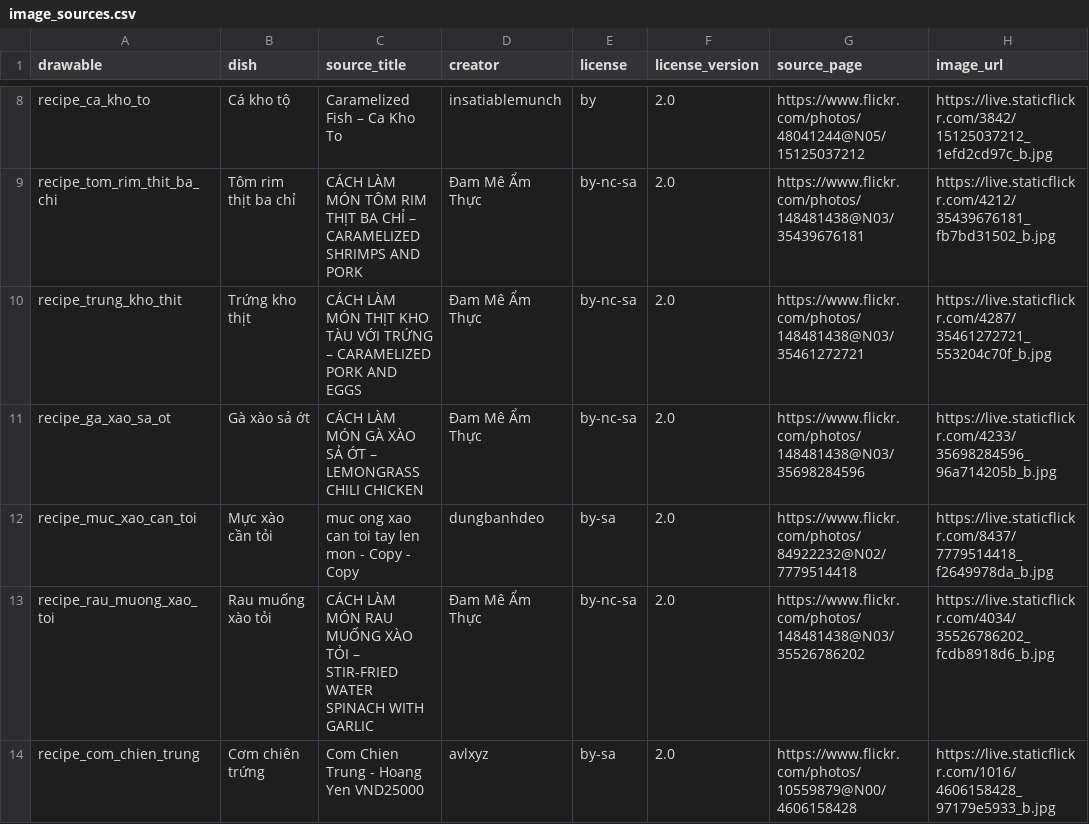
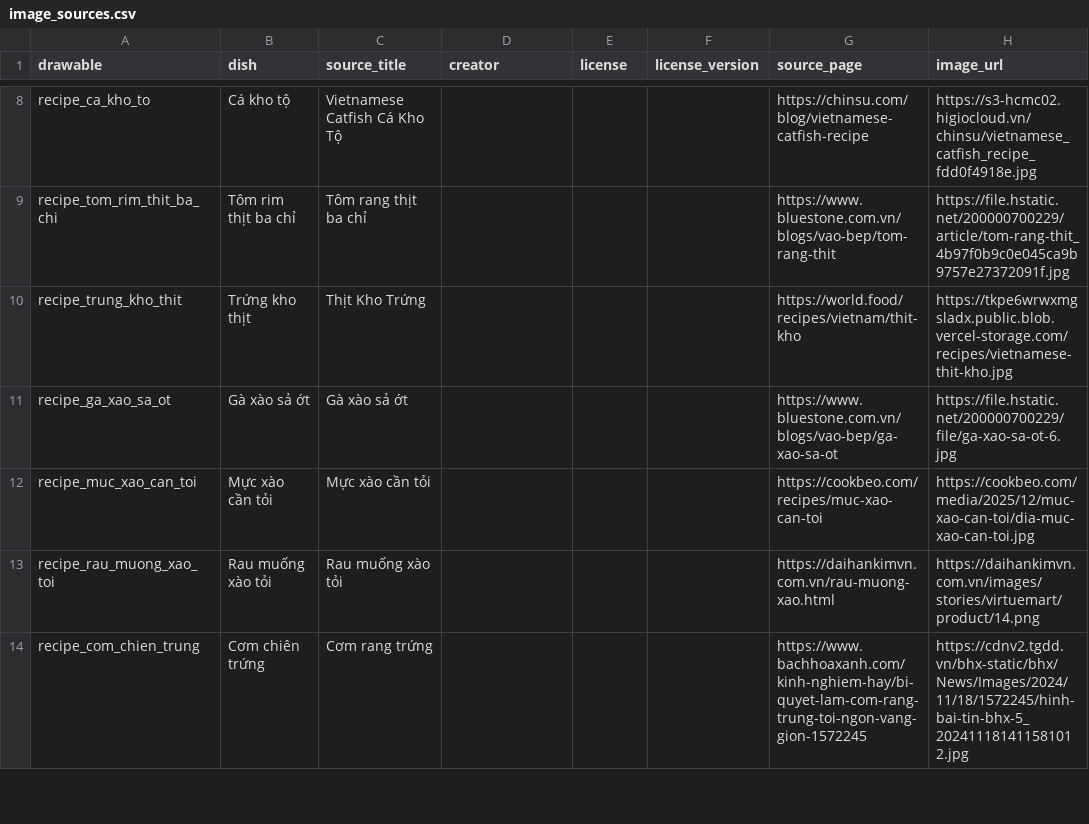
Before and after one commit to mai-anh-tuan-anh/Android-Project, a CSV file: app/src/main/assets/image_sources.csv, drawn as a sheet; only a part is shown, gaps mark what is left out; the diff covers the shown part only; the diff names each change by its address in the sheet, - before the commit and + after, or states it on an @@ line.

Commit message:
assets(discover): replace 37 recipe photos

```diff
--- a/app/src/main/assets/image_sources.csv
+++ b/app/src/main/assets/image_sources.csv
-C8 (source_title): Caramelized Fish – Ca Kho To
+C8 (source_title): Vietnamese Catfish Cá Kho Tộ
-D8 (creator): insatiablemunch
+D8 (creator): (empty)
-E8 (license): by
+E8 (license): (empty)
-F8:F14 (license_version): 2.0
+F8:F14 (license_version): (empty)
-G8 (source_page): https://www.flickr.com/photos/48041244@N05/15125037212
+G8 (source_page): https://chinsu.com/blog/vietnamese-catfish-recipe
-H8 (image_url): https://live.staticflickr.com/3842/15125037212_1efd2cd97c_b.jpg
+H8 (image_url): https://s3-hcmc02.higiocloud.vn/chinsu/vietnamese_catfish_recipe_fdd0f4918e.jpg
-C9 (source_title): CÁCH LÀM MÓN TÔM RIM THỊT BA CHỈ – CARAMELIZED SHRIMPS AND PORK
+C9 (source_title): Tôm rang thịt ba chỉ
-D9:D11 (creator): Đam Mê Ẩm Thực
+D9:D11 (creator): (empty)
-E9:E11 (license): by-nc-sa
+E9:E11 (license): (empty)
-G9 (source_page): https://www.flickr.com/photos/148481438@N03/35439676181
+G9 (source_page): https://www.bluestone.com.vn/blogs/vao-bep/tom-rang-thit
-H9 (image_url): https://live.staticflickr.com/4212/35439676181_fb7bd31502_b.jpg
+H9 (image_url): https://file.hstatic.net/200000700229/article/tom-rang-thit_4b97f0b9c0e045ca9b9757e27372091f.jpg
-C10 (source_title): CÁCH LÀM MÓN THỊT KHO TÀU VỚI TRỨNG – CARAMELIZED PORK AND EGGS
+C10 (source_title): Thịt Kho Trứng
-G10 (source_page): https://www.flickr.com/photos/148481438@N03/35461272721
+G10 (source_page): https://world.food/recipes/vietnam/thit-kho
-H10 (image_url): https://live.staticflickr.com/4287/35461272721_553204c70f_b.jpg
+H10 (image_url): https://tkpe6wrwxmgsladx.public.blob.vercel-storage.com/recipes/vietnamese-thit-kho.jpg
-C11 (source_title): CÁCH LÀM MÓN GÀ XÀO SẢ ỚT – LEMONGRASS CHILI CHICKEN
+C11 (source_title): Gà xào sả ớt
-G11 (source_page): https://www.flickr.com/photos/148481438@N03/35698284596
+G11 (source_page): https://www.bluestone.com.vn/blogs/vao-bep/ga-xao-sa-ot
-H11 (image_url): https://live.staticflickr.com/4233/35698284596_96a714205b_b.jpg
+H11 (image_url): https://file.hstatic.net/200000700229/file/ga-xao-sa-ot-6.jpg
-C12 (source_title): muc ong xao can toi tay len mon - Copy - Copy
+C12 (source_title): Mực xào cần tỏi
-D12 (creator): dungbanhdeo
+D12 (creator): (empty)
-E12 (license): by-sa
+E12 (license): (empty)
-G12 (source_page): https://www.flickr.com/photos/84922232@N02/7779514418
+G12 (source_page): https://cookbeo.com/recipes/muc-xao-can-toi
-H12 (image_url): https://live.staticflickr.com/8437/7779514418_f2649978da_b.jpg
+H12 (image_url): https://cookbeo.com/media/2025/12/muc-xao-can-toi/dia-muc-xao-can-toi.jpg
-C13 (source_title): CÁCH LÀM MÓN RAU MUỐNG XÀO TỎI – STIR-FRIED WATER SPINACH WITH GARLIC
+C13 (source_title): Rau muống xào tỏi
-D13 (creator): Đam Mê Ẩm Thực
+D13 (creator): (empty)
-E13 (license): by-nc-sa
+E13 (license): (empty)
-G13 (source_page): https://www.flickr.com/photos/148481438@N03/35526786202
+G13 (source_page): https://daihankimvn.com.vn/rau-muong-xao.html
-H13 (image_url): https://live.staticflickr.com/4034/35526786202_fcdb8918d6_b.jpg
+H13 (image_url): https://daihankimvn.com.vn/images/stories/virtuemart/product/14.png
-C14 (source_title): Com Chien Trung - Hoang Yen VND25000
+C14 (source_title): Cơm rang trứng
-D14 (creator): avlxyz
+D14 (creator): (empty)
-E14 (license): by-sa
+E14 (license): (empty)
-G14 (source_page): https://www.flickr.com/photos/10559879@N00/4606158428
+G14 (source_page): https://www.bachhoaxanh.com/kinh-nghiem-hay/bi-quyet-lam-com-rang-trung-toi-ngon-vang-gion-1572245
-H14 (image_url): https://live.staticflickr.com/1016/4606158428_97179e5933_b.jpg
+H14 (image_url): https://cdnv2.tgdd.vn/bhx-static/bhx/News/Images/2024/11/18/1572245/hinh-bai-tin-bhx-5_202411181411581012.jpg
```
Also changed, not shown: 81 edited cells elsewhere in this file, 37 other files.
